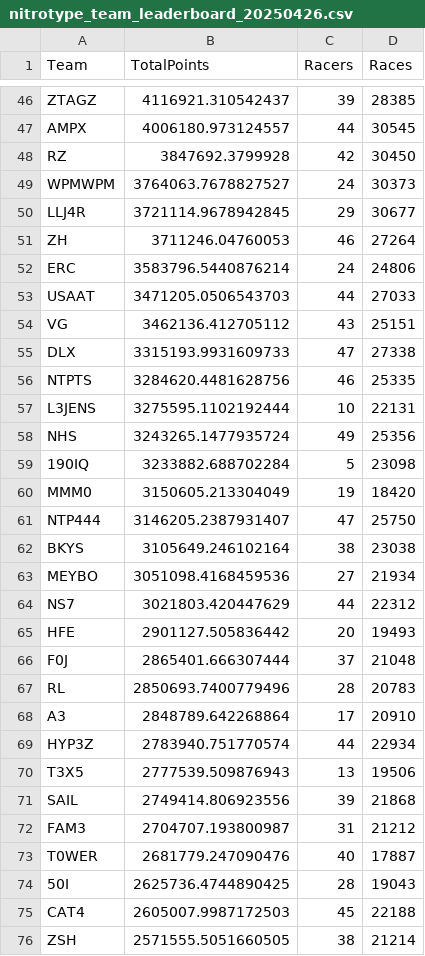
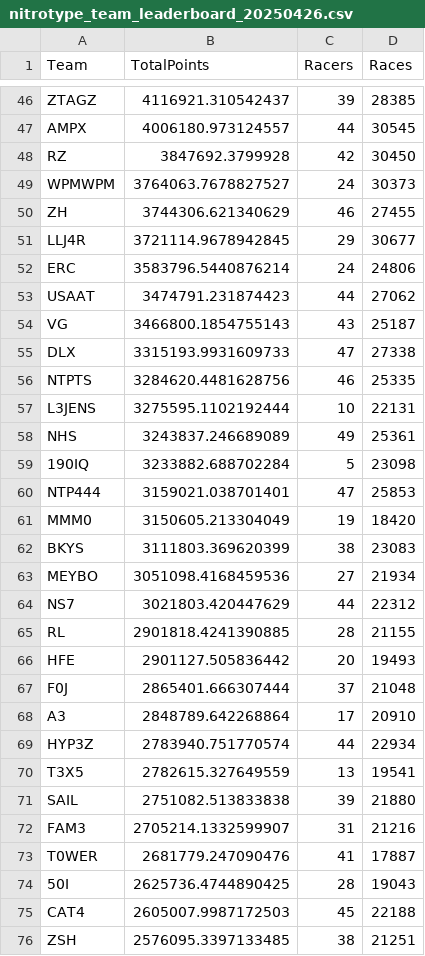
Before and after one commit to professional124/axionNTLEADERBOARDS, a CSV file: csv_archive/nitrotype_team_leaderboard_20250426.csv, drawn as a sheet; only a part is shown, gaps mark what is left out; the diff covers the shown part only.

```diff
--- a/csv_archive/nitrotype_team_leaderboard_20250426.csv
+++ b/csv_archive/nitrotype_team_leaderboard_20250426.csv
@@ -49,7 +49,7 @@ RZ,3847692.3799928,42,30450
 WPMWPM,3764063.7678827527,24,30373
+ZH,3744306.621340629,46,27455
 LLJ4R,3721114.9678942845,29,30677
-ZH,3711246.04760053,46,27264
 ERC,3583796.5440876214,24,24806
-USAAT,3471205.0506543703,44,27033
-VG,3462136.412705112,43,25151
+USAAT,3474791.231874423,44,27062
+VG,3466800.1854755143,43,25187
 DLX,3315193.9931609733,47,27338
@@ -57,20 +57,20 @@ NTPTS,3284620.4481628756,46,25335
 L3JENS,3275595.1102192444,10,22131
-NHS,3243265.1477935724,49,25356
+NHS,3243837.246689089,49,25361
 190IQ,3233882.688702284,5,23098
+NTP444,3159021.038701401,47,25853
 MMM0,3150605.213304049,19,18420
-NTP444,3146205.2387931407,47,25750
-BKYS,3105649.246102164,38,23038
+BKYS,3111803.369620399,38,23083
 MEYBO,3051098.4168459536,27,21934
 NS7,3021803.420447629,44,22312
+RL,2901818.4241390885,28,21155
 HFE,2901127.505836442,20,19493
 F0J,2865401.666307444,37,21048
-RL,2850693.7400779496,28,20783
 A3,2848789.642268864,17,20910
 HYP3Z,2783940.751770574,44,22934
-T3X5,2777539.509876943,13,19506
-SAIL,2749414.806923556,39,21868
-FAM3,2704707.193800987,31,21212
-T0WER,2681779.247090476,40,17887
+T3X5,2782615.327649559,13,19541
+SAIL,2751082.513833838,39,21880
+FAM3,2705214.1332599907,31,21216
+T0WER,2681779.247090476,41,17887
 50I,2625736.4744890425,28,19043
 CAT4,2605007.9987172503,45,22188
-ZSH,2571555.5051660505,38,21214
+ZSH,2576095.3397133485,38,21251
```
Also changed, not shown: 6 added rows, 6 removed rows and 88 edited cells elsewhere in this file, 2 other files.
